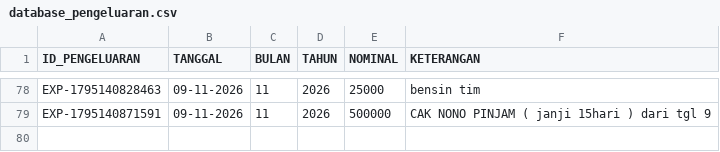
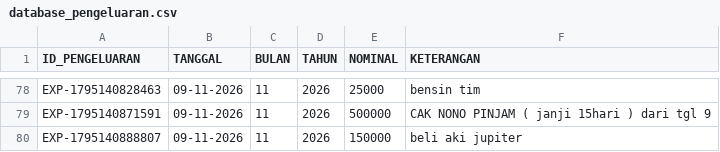
Before and after one commit to ilyasajha5-cpu/like-billing, a CSV file: database_pengeluaran.csv, drawn as a sheet; only a part is shown, gaps mark what is left out; the diff names each change by its address in the sheet, - before the commit and + after, or states it on an @@ line.

Commit message:
Fast-Sync database_pengeluaran.csv

```diff
--- a/database_pengeluaran.csv
+++ b/database_pengeluaran.csv
+row 80: EXP-1795140888807 | 09-11-2026 | 11 | 2026 | 150000 | beli aki jupiter
```
